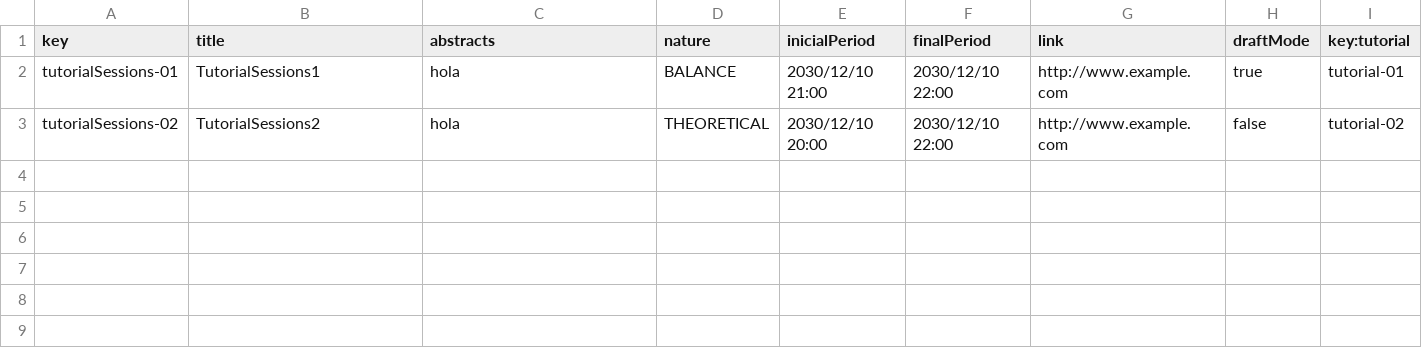
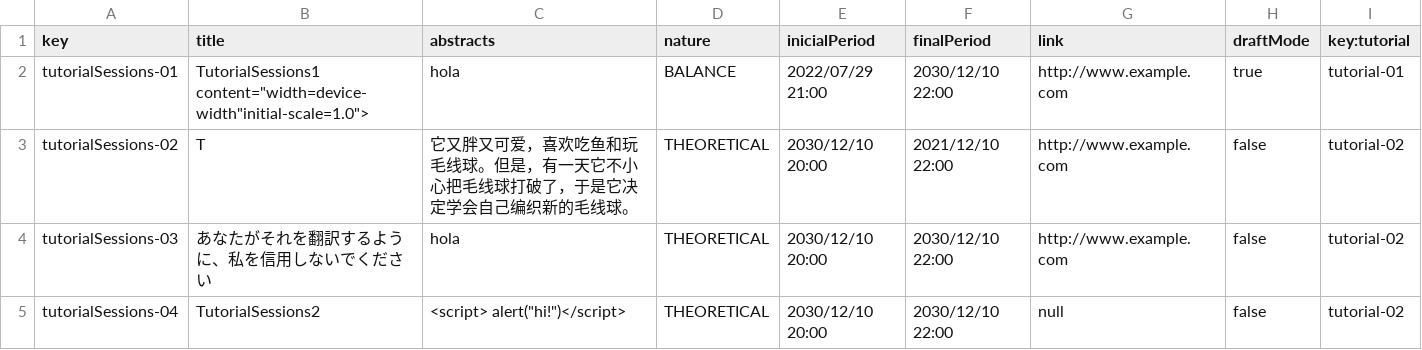
Before and after one commit to marolmmar1/C2.X02, a CSV file: src/main/webapp/WEB-INF/resources/sample-data/tutorialSessions.csv, drawn as a sheet.

```diff
--- a/src/main/webapp/WEB-INF/resources/sample-data/tutorialSessions.csv
+++ b/src/main/webapp/WEB-INF/resources/sample-data/tutorialSessions.csv
@@ -1,3 +1,5 @@
 key,title,abstracts,nature,inicialPeriod,finalPeriod,link,draftMode,key:tutorial
-tutorialSessions-01,TutorialSessions1,hola,BALANCE,2030/12/10 21:00,2030/12/10 22:00,http://www.example.com,true,tutorial-01
-tutorialSessions-02,TutorialSessions2,hola,THEORETICAL,2030/12/10 20:00,2030/12/10 22:00,http://www.example.com,false,tutorial-02
+tutorialSessions-01,"TutorialSessions1  content=""width=device-width""initial-scale=1.0"">",hola,BALANCE,2022/07/29 21:00,2030/12/10 22:00,http://www.example.com,true,tutorial-01
+tutorialSessions-02,T,它又胖又可爱，喜欢吃鱼和玩毛线球。但是，有一天它不小心把毛线球打破了，于是它决定学会自己编织新的毛线球。,THEORETICAL,2030/12/10 20:00,2021/12/10 22:00,http://www.example.com,false,tutorial-02
+tutorialSessions-03,あなたがそれを翻訳するように、私を信用しないでください,hola,THEORETICAL,2030/12/10 20:00,2030/12/10 22:00,http://www.example.com,false,tutorial-02
+tutorialSessions-04,TutorialSessions2,"<script> alert(""hi!"")</script>",THEORETICAL,2030/12/10 20:00,2030/12/10 22:00,null,false,tutorial-02
```
Also changed, not shown: src/main/webapp/WEB-INF/resources/sample-data/assistant.csv, src/main/webapp/WEB-INF/resources/sample-data/tutorial.csv, 2 other files.
